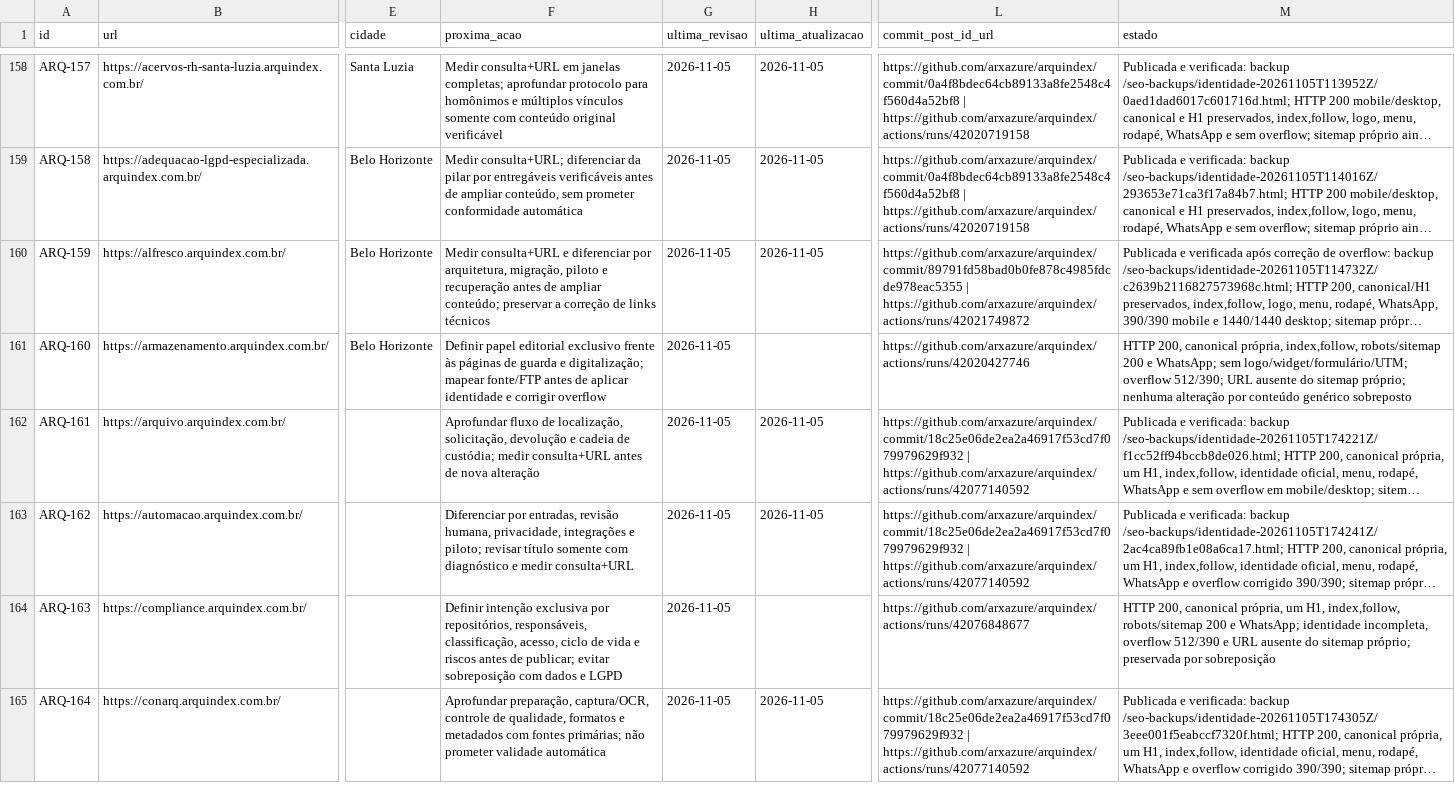
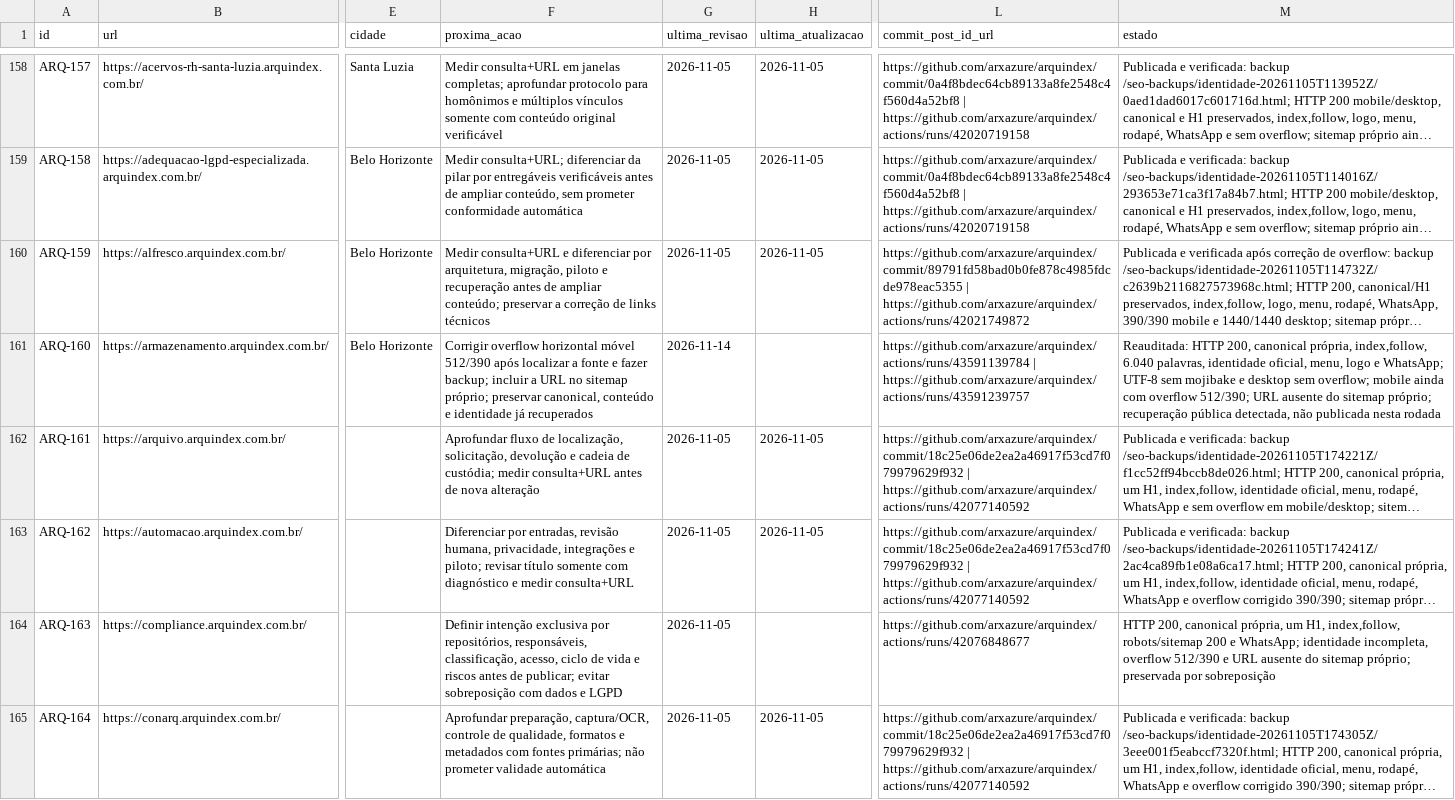
Before and after one commit to arxazure/arquindex, a CSV file: seo/fila-seo-geo-aeo.csv, drawn as a sheet; only a part is shown, gaps mark what is left out; long unchanged cells end in …; the diff covers the shown part only; the diff names each change by its address in the sheet, - before the commit and + after, or states it on an @@ line.

Commit message:
docs(seo): registrar reauditória de seis pendências centrais

```diff
--- a/seo/fila-seo-geo-aeo.csv
+++ b/seo/fila-seo-geo-aeo.csv
-F161 (proxima_acao): Definir papel editorial exclusivo frente às páginas de guarda e digitalização; mapear fonte/FTP antes de aplicar identidade e corrigir overflow
+F161 (proxima_acao): Corrigir overflow horizontal móvel 512/390 após localizar a fonte e fazer backup; incluir a URL no sitemap próprio; preservar canonical, conteúdo e identidade já recuperados
-G161 (ultima_revisao): 2026-11-05
+G161 (ultima_revisao): 2026-11-14
-L161 (commit_post_id_url): https://github.com/arxazure/arquindex/actions/runs/42020427746
+L161 (commit_post_id_url): https://github.com/arxazure/arquindex/actions/runs/43591139784 | https://github.com/arxazure/arquindex/actions/runs/43591239757
-M161 (estado): HTTP 200, canonical própria, index,follow, robots/sitemap 200 e WhatsApp; sem logo/widget/formulário/UTM; overflow 512/390; URL ausente do sitemap próprio; nenhuma alteração por conteúdo genérico sobreposto
+M161 (estado): Reauditada: HTTP 200, canonical própria, index,follow, 6.040 palavras, identidade oficial, menu, logo e WhatsApp; UTF-8 sem mojibake e desktop sem overflow; mobile ainda com overflow 512/390; URL ausente do sitemap próprio; recuperação pública detectada, não publicada nesta rodada
```
Also changed, not shown: 20 edited cells elsewhere in this file.
